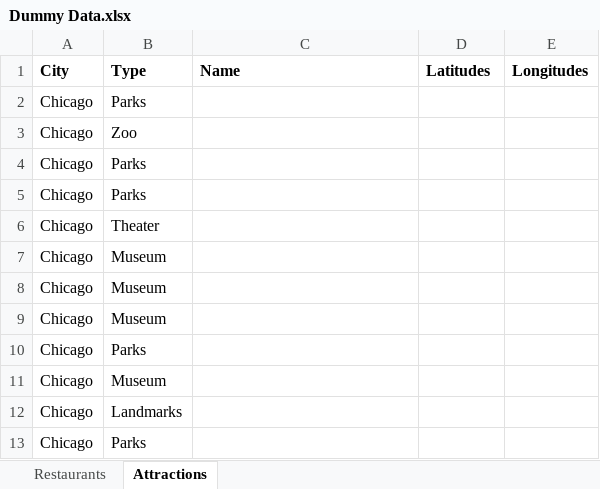
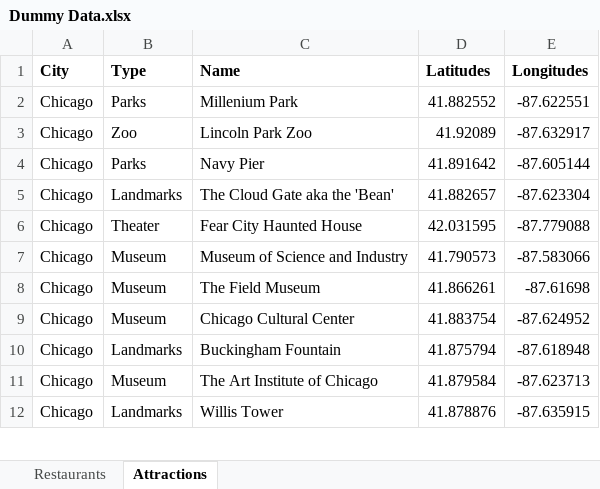
Before and after one commit to tonybach/DanglingTraveler, an Excel workbook: data/Dummy Data.xlsx, sheet Attractions, drawn as a sheet; only a part is shown; values as stored, in another font and other column widths than the file's, no borders; removed rows and columns are numbered as before the commit, all else as after; the diff covers the shown part only; the diff names each change by its address in the sheet, - before the commit and + after, or states it on an @@ line.

Commit message:
Dummy data attractions done

```diff
--- a/data/Dummy Data.xlsx (sheet Attractions)
+++ b/data/Dummy Data.xlsx (sheet Attractions)
-C2 (Name): (empty)
+C2 (Name): Millenium Park
-D2 (Latitudes): (empty)
+D2 (Latitudes): 41.882552
-E2 (Longitudes): (empty)
+E2 (Longitudes): -87.622551
-C3 (Name): (empty)
+C3 (Name): Lincoln Park Zoo
-D3 (Latitudes): (empty)
+D3 (Latitudes): 41.92089
-E3 (Longitudes): (empty)
+E3 (Longitudes): -87.632917
-C4 (Name): (empty)
+C4 (Name): Navy Pier
-D4 (Latitudes): (empty)
+D4 (Latitudes): 41.891642
-E4 (Longitudes): (empty)
+E4 (Longitudes): -87.605144
-row 5: Chicago | Parks
+row 5: Chicago | Landmarks | The Cloud Gate aka the 'Bean' | 41.882657 | -87.623304
-C6 (Name): (empty)
+C6 (Name): Fear City Haunted House
-D6 (Latitudes): (empty)
+D6 (Latitudes): 42.031595
-E6 (Longitudes): (empty)
+E6 (Longitudes): -87.779088
-C7 (Name): (empty)
+C7 (Name): Museum of Science and Industry
-D7 (Latitudes): (empty)
+D7 (Latitudes): 41.790573
-E7 (Longitudes): (empty)
+E7 (Longitudes): -87.583066
-C8 (Name): (empty)
+C8 (Name): The Field Museum
-D8 (Latitudes): (empty)
+D8 (Latitudes): 41.866261
-E8 (Longitudes): (empty)
+E8 (Longitudes): -87.61698
-C9 (Name): (empty)
+C9 (Name): Chicago Cultural Center
-D9 (Latitudes): (empty)
+D9 (Latitudes): 41.883754
-E9 (Longitudes): (empty)
+E9 (Longitudes): -87.624952
-row 10: Chicago | Parks
+row 10: Chicago | Landmarks | Buckingham Fountain | 41.875794 | -87.618948
-C11 (Name): (empty)
+C11 (Name): The Art Institute of Chicago
-D11 (Latitudes): (empty)
+D11 (Latitudes): 41.879584
-E11 (Longitudes): (empty)
+E11 (Longitudes): -87.623713
-C12 (Name): (empty)
+C12 (Name): Willis Tower
-D12 (Latitudes): (empty)
+D12 (Latitudes): 41.878876
-E12 (Longitudes): (empty)
+E12 (Longitudes): -87.635915
-row 13: Chicago | Parks
```
Also changed, not shown: 3 added rows, 2 removed rows and 77 edited cells elsewhere in this sheet.
